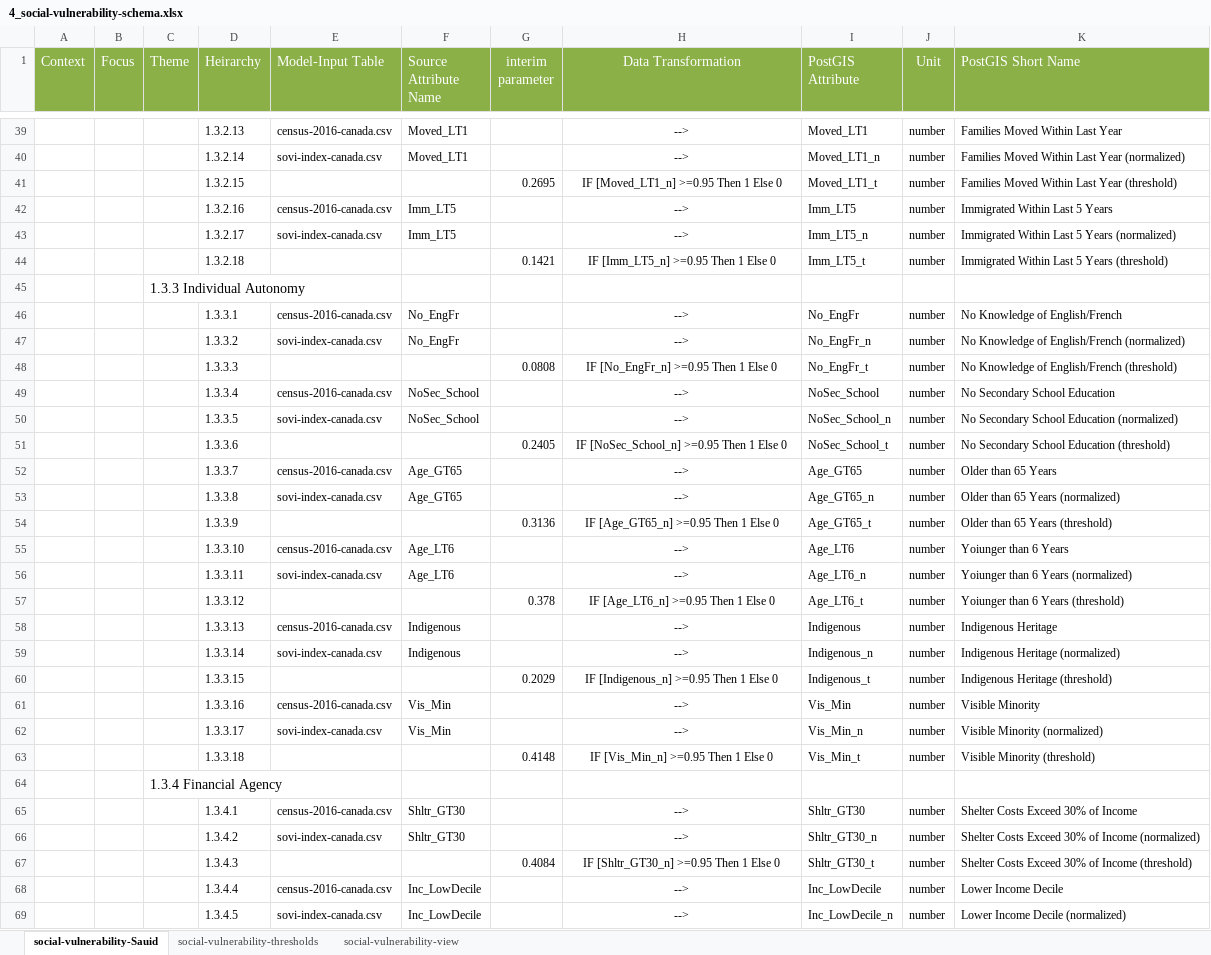
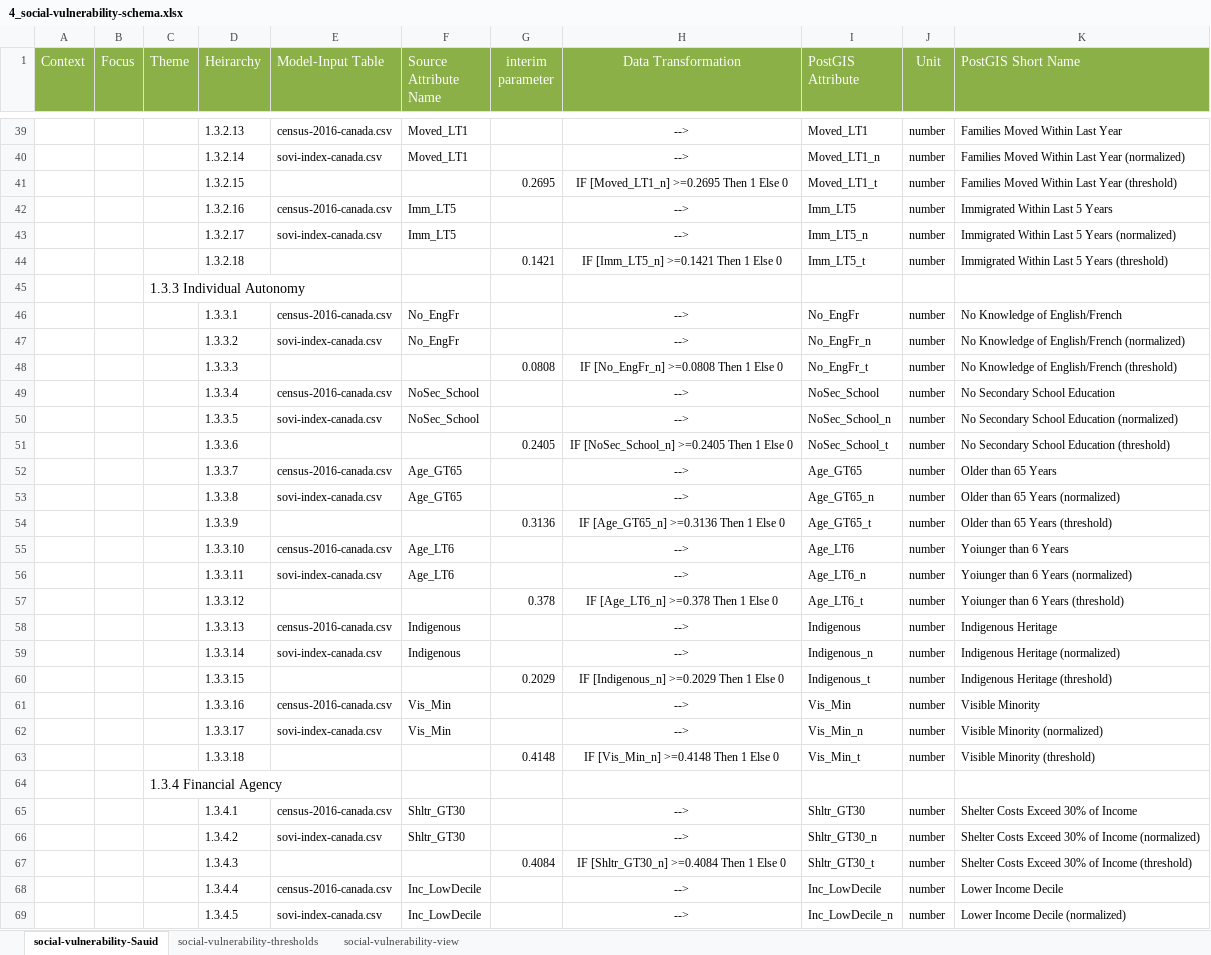
Before and after one commit to OpenDRR/opendrr-data-store, an Excel workbook: transformation-tables/4_social-vulnerability-schema.xlsx, sheet social-vulnerability-Sauid, drawn as a sheet; only a part is shown, gaps mark what is left out; values as stored, in another font and other column widths than the file's, no borders; table styles not drawn; the diff covers the shown part only; the diff names each change by its address in the sheet, - before the commit and + after, or states it on an @@ line.

Commit message:
updated social-vulnerability-schema table
corrected threshold values in worksheet # 1  that are used in the transformaiton equations

```diff
--- a/transformation-tables/4_social-vulnerability-schema.xlsx (sheet social-vulnerability-Sauid)
+++ b/transformation-tables/4_social-vulnerability-schema.xlsx (sheet social-vulnerability-Sauid)
-H41 (Data Transformation): IF [Moved_LT1_n] >=0.95 Then 1 Else 0
+H41 (Data Transformation): IF [Moved_LT1_n] >=0.2695 Then 1 Else 0
-H44 (Data Transformation): IF [Imm_LT5_n] >=0.95 Then 1 Else 0
+H44 (Data Transformation): IF [Imm_LT5_n] >=0.1421 Then 1 Else 0
-H48 (Data Transformation): IF [No_EngFr_n] >=0.95 Then 1 Else 0
+H48 (Data Transformation): IF [No_EngFr_n] >=0.0808 Then 1 Else 0
-H51 (Data Transformation): IF [NoSec_School_n] >=0.95 Then 1 Else 0
+H51 (Data Transformation): IF [NoSec_School_n] >=0.2405 Then 1 Else 0
-H54 (Data Transformation): IF [Age_GT65_n] >=0.95 Then 1 Else 0
+H54 (Data Transformation): IF [Age_GT65_n] >=0.3136 Then 1 Else 0
-H57 (Data Transformation): IF [Age_LT6_n] >=0.95 Then 1 Else 0
+H57 (Data Transformation): IF [Age_LT6_n] >=0.378 Then 1 Else 0
-H60 (Data Transformation): IF [Indigenous_n] >=0.95 Then 1 Else 0
+H60 (Data Transformation): IF [Indigenous_n] >=0.2029 Then 1 Else 0
-H63 (Data Transformation): IF [Vis_Min_n] >=0.95 Then 1 Else 0
+H63 (Data Transformation): IF [Vis_Min_n] >=0.4148 Then 1 Else 0
-H67 (Data Transformation): IF [Shltr_GT30_n] >=0.95 Then 1 Else 0
+H67 (Data Transformation): IF [Shltr_GT30_n] >=0.4084 Then 1 Else 0
```
Also changed, not shown: 14 edited cells elsewhere in this sheet, 1 other file.
